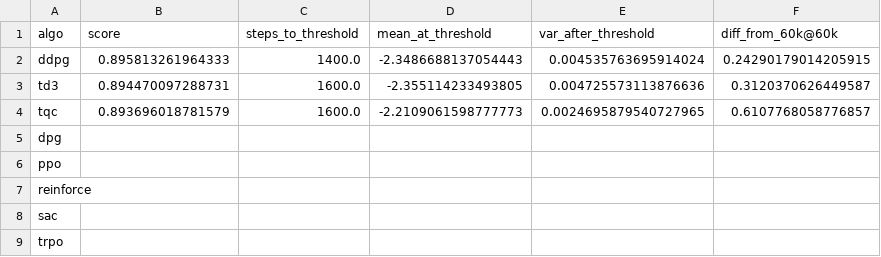
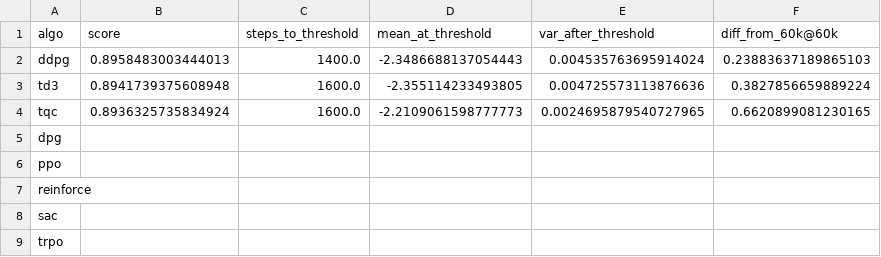
Before and after one commit to p3jitnath/climate-rl, a CSV file: results/tables/v1-homo-64L.csv, drawn as a sheet.

```diff
--- a/results/tables/v1-homo-64L.csv
+++ b/results/tables/v1-homo-64L.csv
@@ -1,5 +1,5 @@
 algo,score,steps_to_threshold,mean_at_threshold,var_after_threshold,diff_from_60k@60k
-ddpg,0.895813261964333,1400.0,-2.3486688137054443,0.004535763695914024,0.24290179014205915
-td3,0.894470097288731,1600.0,-2.355114233493805,0.004725573113876636,0.3120370626449587
-tqc,0.893696018781579,1600.0,-2.2109061598777773,0.0024695879540727965,0.6107768058776857
+ddpg,0.8958483003444013,1400.0,-2.3486688137054443,0.004535763695914024,0.23883637189865103
+td3,0.8941739375608948,1600.0,-2.355114233493805,0.004725573113876636,0.3827856659889224
+tqc,0.8936325735834924,1600.0,-2.2109061598777773,0.0024695879540727965,0.6620899081230165
 dpg,,,,,
```
Also changed, not shown: results/tables/v0-homo-64L.csv, results/tables/v0-optim.csv, 35 other files.
